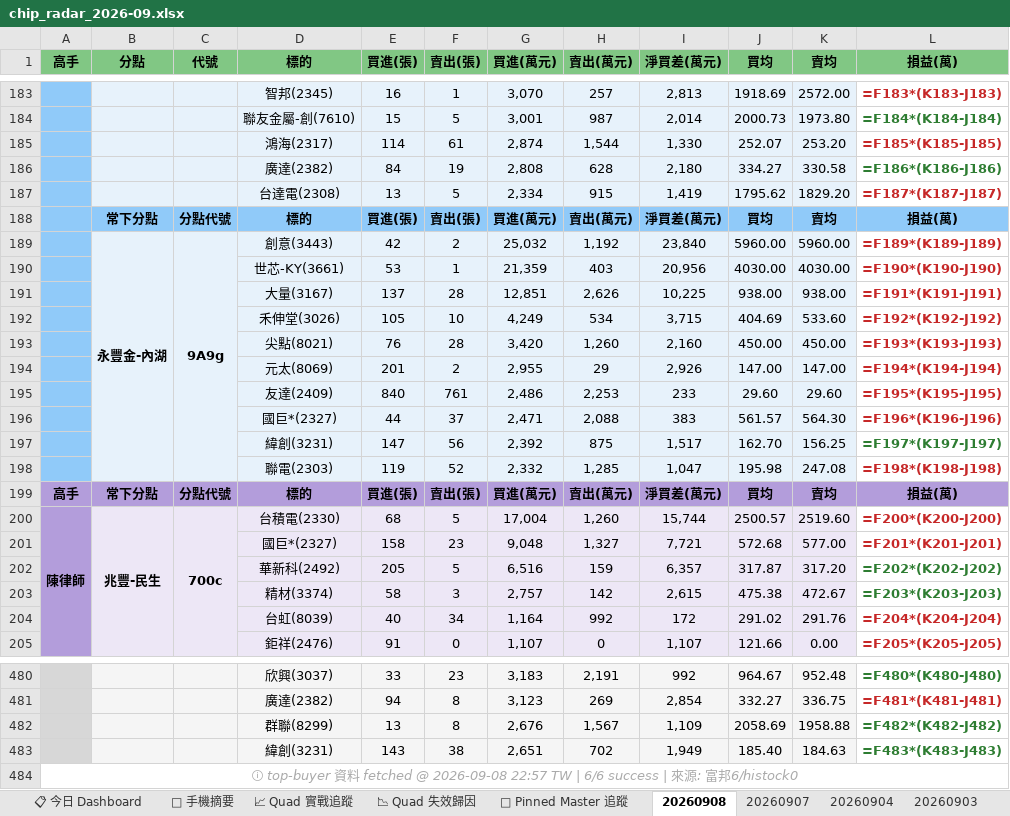
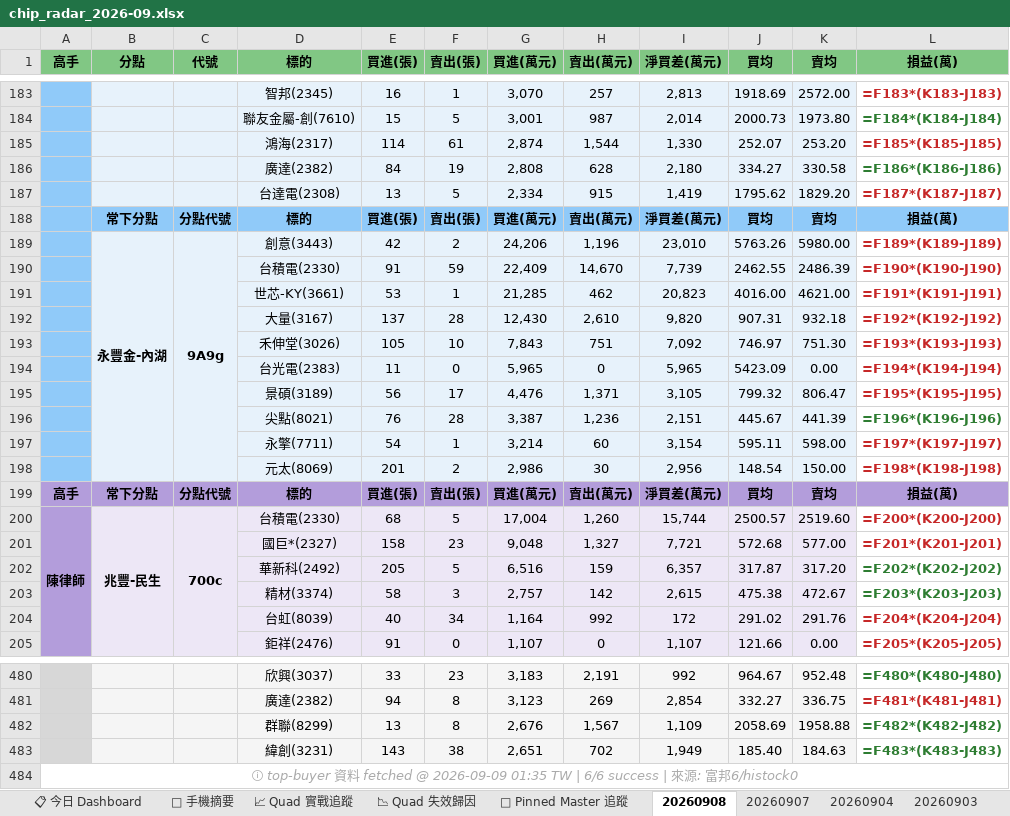
Before and after one commit to DRwillychiu/CHIP_RADAR_TW, an Excel workbook: data/reports/chip_radar_2026-09.xlsx, sheet 20260908, drawn as a sheet; only a part is shown, gaps mark what is left out; values as stored, in another font and other column widths than the file's, no borders; formulas without a stored value are shown as written; removed rows and columns are numbered as before the commit, all else as after; the diff names each change by its address in the sheet, - before the commit and + after, or states it on an @@ line.

```diff
--- a/data/reports/chip_radar_2026-09.xlsx (sheet 20260908)
+++ b/data/reports/chip_radar_2026-09.xlsx (sheet 20260908)
-G189 (買進(萬元)): 25,032
+G189 (買進(萬元)): 24,206
-H189 (賣出(萬元)): 1,192
+H189 (賣出(萬元)): 1,196
-I189 (淨買差(萬元)): 23,840
+I189 (淨買差(萬元)): 23,010
-J189 (買均): 5960.00
+J189 (買均): 5763.26
-K189 (賣均): 5960.00
+K189 (賣均): 5980.00
-row 190:  |  |  | 世芯-KY(3661) | 53 | 1 | 21,359 | 403 | 20,956 | 4030.00 | 4030.00 | =F190*(K190-J190)
-row 191:  |  |  | 大量(3167) | 137 | 28 | 12,851 | 2,626 | 10,225 | 938.00 | 938.00 | =F191*(K191-J191)
-row 192:  |  |  | 禾伸堂(3026) | 105 | 10 | 4,249 | 534 | 3,715 | 404.69 | 533.60 | =F192*(K192-J192)
-row 193:  |  |  | 尖點(8021) | 76 | 28 | 3,420 | 1,260 | 2,160 | 450.00 | 450.00 | =F193*(K193-J193)
-row 194:  |  |  | 元太(8069) | 201 | 2 | 2,955 | 29 | 2,926 | 147.00 | 147.00 | =F194*(K194-J194)
-row 195:  |  |  | 友達(2409) | 840 | 761 | 2,486 | 2,253 | 233 | 29.60 | 29.60 | =F195*(K195-J195)
-row 196:  |  |  | 國巨*(2327) | 44 | 37 | 2,471 | 2,088 | 383 | 561.57 | 564.30 | =F196*(K196-J196)
-row 197:  |  |  | 緯創(3231) | 147 | 56 | 2,392 | 875 | 1,517 | 162.70 | 156.25 | =F197*(K197-J197)
-row 198:  |  |  | 聯電(2303) | 119 | 52 | 2,332 | 1,285 | 1,047 | 195.98 | 247.08 | =F198*(K198-J198)
+row 190:  |  |  | 台積電(2330) | 91 | 59 | 22,409 | 14,670 | 7,739 | 2462.55 | 2486.39 | =F190*(K190-J190)
+row 191:  |  |  | 世芯-KY(3661) | 53 | 1 | 21,285 | 462 | 20,823 | 4016.00 | 4621.00 | =F191*(K191-J191)
+row 192:  |  |  | 大量(3167) | 137 | 28 | 12,430 | 2,610 | 9,820 | 907.31 | 932.18 | =F192*(K192-J192)
+row 193:  |  |  | 禾伸堂(3026) | 105 | 10 | 7,843 | 751 | 7,092 | 746.97 | 751.30 | =F193*(K193-J193)
+row 194:  |  |  | 台光電(2383) | 11 | 0 | 5,965 | 0 | 5,965 | 5423.09 | 0.00 | =F194*(K194-J194)
+row 195:  |  |  | 景碩(3189) | 56 | 17 | 4,476 | 1,371 | 3,105 | 799.32 | 806.47 | =F195*(K195-J195)
+row 196:  |  |  | 尖點(8021) | 76 | 28 | 3,387 | 1,236 | 2,151 | 445.67 | 441.39 | =F196*(K196-J196)
+row 197:  |  |  | 永擎(7711) | 54 | 1 | 3,214 | 60 | 3,154 | 595.11 | 598.00 | =F197*(K197-J197)
+row 198:  |  |  | 元太(8069) | 201 | 2 | 2,986 | 30 | 2,956 | 148.54 | 150.00 | =F198*(K198-J198)
-A484 (高手): …fetched @ 2026-09-08 22:57 TW |…
+A484 (高手): …fetched @ 2026-09-09 01:35 TW |…
```
Also changed, not shown: sheet 📋 今日 Dashboard, sheet 📱 手機摘要, data/reports/latest.xlsx, 24 other files.
